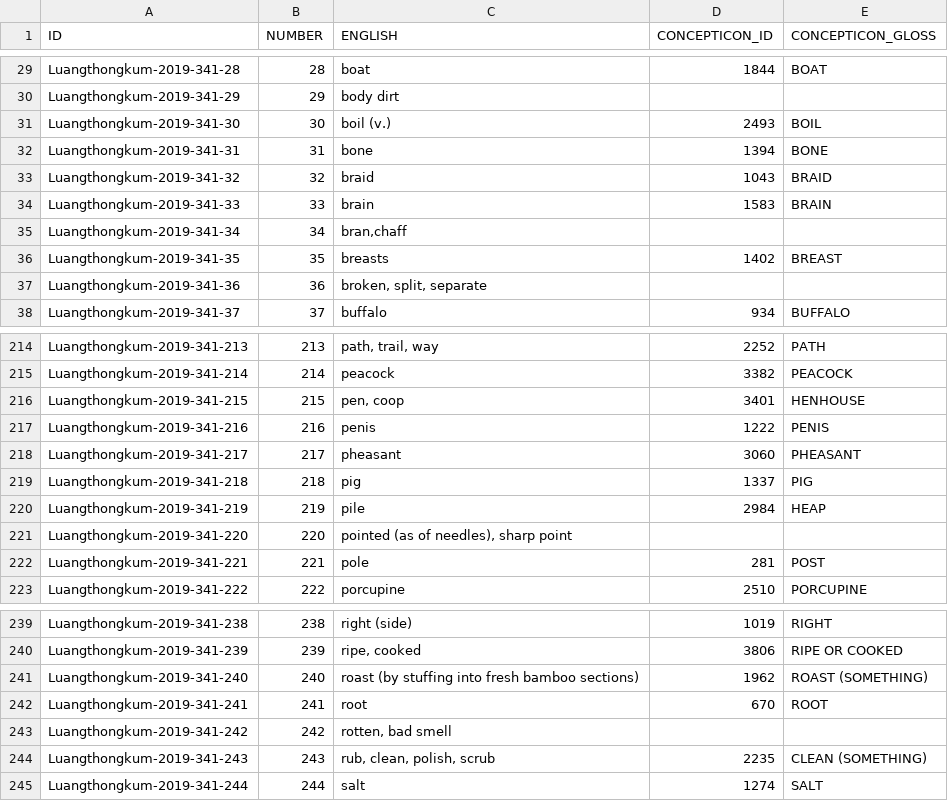
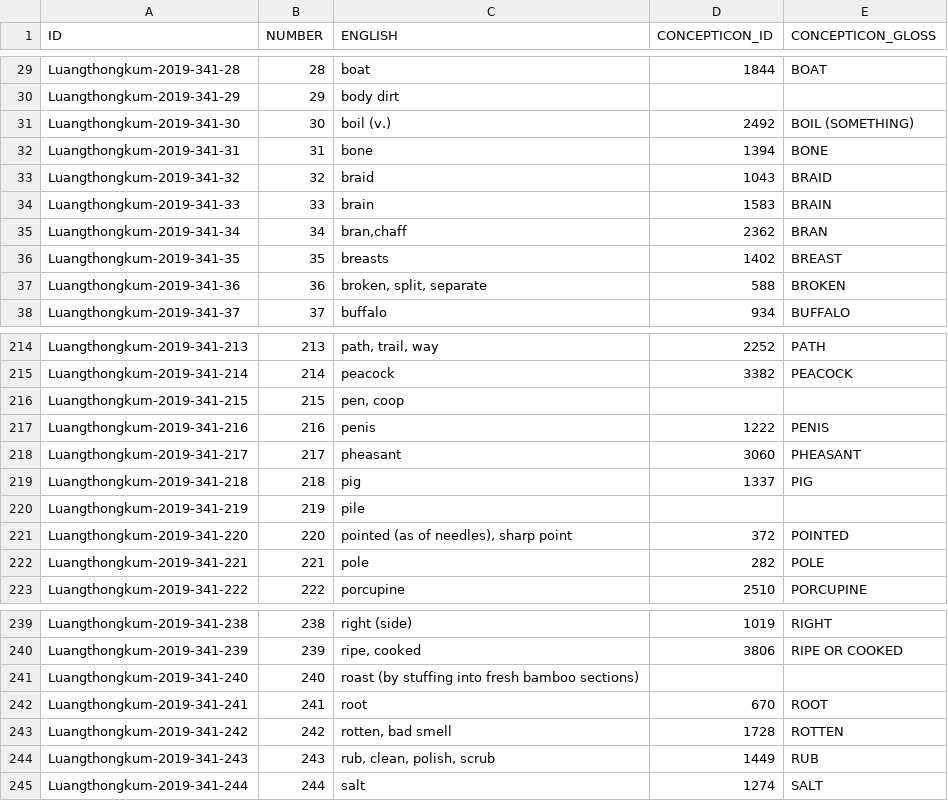
Before and after one commit to concepticon/concepticon-data, a TSV file: concepticondata/conceptlists/Luangthongkum-2019-341.tsv, drawn as a sheet; only a part is shown, gaps mark what is left out; the diff covers the shown part only.

```diff
--- a/concepticondata/conceptlists/Luangthongkum-2019-341.tsv
+++ b/concepticondata/conceptlists/Luangthongkum-2019-341.tsv
@@ -30,3 +30,3 @@ Luangthongkum-2019-341-28	28	boat	1844	BOAT
 Luangthongkum-2019-341-29	29	body dirt		
-Luangthongkum-2019-341-30	30	boil (v.)	2493	BOIL
+Luangthongkum-2019-341-30	30	boil (v.)	2492	BOIL (SOMETHING)
 Luangthongkum-2019-341-31	31	bone	1394	BONE
@@ -34,5 +34,5 @@ Luangthongkum-2019-341-32	32	braid	1043	BRAID
 Luangthongkum-2019-341-33	33	brain	1583	BRAIN
-Luangthongkum-2019-341-34	34	bran,chaff		
+Luangthongkum-2019-341-34	34	bran,chaff	2362	BRAN
 Luangthongkum-2019-341-35	35	breasts	1402	BREAST
-Luangthongkum-2019-341-36	36	broken, split, separate		
+Luangthongkum-2019-341-36	36	broken, split, separate	588	BROKEN
 Luangthongkum-2019-341-37	37	buffalo	934	BUFFALO
@@ -215,3 +215,3 @@ Luangthongkum-2019-341-213	213	path, trail, way	2252	PATH
 Luangthongkum-2019-341-214	214	peacock	3382	PEACOCK
-Luangthongkum-2019-341-215	215	pen, coop	3401	HENHOUSE
+Luangthongkum-2019-341-215	215	pen, coop		
 Luangthongkum-2019-341-216	216	penis	1222	PENIS
@@ -219,5 +219,5 @@ Luangthongkum-2019-341-217	217	pheasant	3060	PHEASANT
 Luangthongkum-2019-341-218	218	pig	1337	PIG
-Luangthongkum-2019-341-219	219	pile	2984	HEAP
-Luangthongkum-2019-341-220	220	pointed (as of needles), sharp point		
-Luangthongkum-2019-341-221	221	pole	281	POST
+Luangthongkum-2019-341-219	219	pile		
+Luangthongkum-2019-341-220	220	pointed (as of needles), sharp point	372	POINTED
+Luangthongkum-2019-341-221	221	pole	282	POLE
 Luangthongkum-2019-341-222	222	porcupine	2510	PORCUPINE
@@ -240,6 +240,6 @@ Luangthongkum-2019-341-238	238	right (side)	1019	RIGHT
 Luangthongkum-2019-341-239	239	ripe, cooked	3806	RIPE OR COOKED
-Luangthongkum-2019-341-240	240	roast (by stuffing into fresh bamboo sections)	1962	ROAST (SOMETHING)
+Luangthongkum-2019-341-240	240	roast (by stuffing into fresh bamboo sections)		
 Luangthongkum-2019-341-241	241	root	670	ROOT
-Luangthongkum-2019-341-242	242	rotten, bad smell		
-Luangthongkum-2019-341-243	243	rub, clean, polish, scrub	2235	CLEAN (SOMETHING)
+Luangthongkum-2019-341-242	242	rotten, bad smell	1728	ROTTEN
+Luangthongkum-2019-341-243	243	rub, clean, polish, scrub	1449	RUB
 Luangthongkum-2019-341-244	244	salt	1274	SALT
```
Also changed, not shown: 81 edited cells elsewhere in this file.
